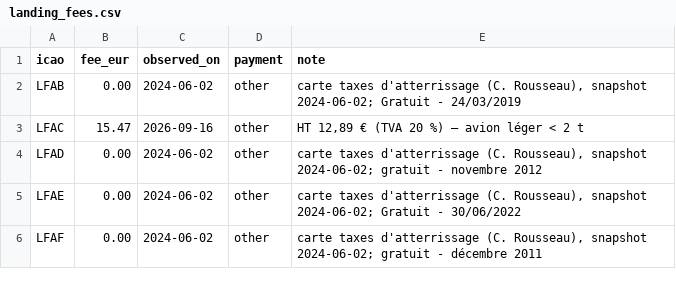
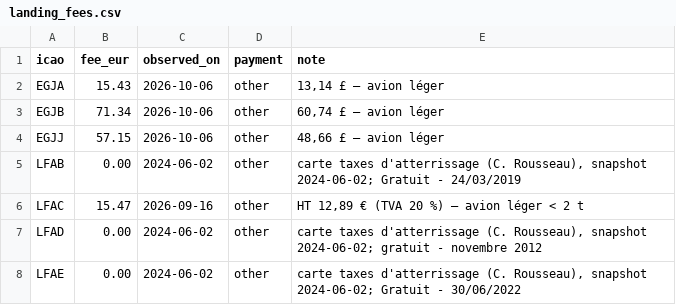
Before and after one commit to Natim/france-ga-pilot-maps, a CSV file: docs/landing_fees.csv, drawn as a sheet; only a part is shown; the shorter side is filled out with more unchanged rows; the diff names each change by its address in the sheet, - before the commit and + after, or states it on an @@ line.

Commit message:
feat: add Channel Island landing fees and 100LL prices
Nearby EGJA/EGJB/EGJJ fields are absent from the French eAIP; plot them
on the landing map, and Guernsey/Jersey 100LL on the price map.

```diff
--- a/docs/landing_fees.csv
+++ b/docs/landing_fees.csv
+row 2: EGJA | 15.43 | 2026-10-06 | other | 13,14 £ — avion léger
+row 3: EGJB | 71.34 | 2026-10-06 | other | 60,74 £ — avion léger
+row 4: EGJJ | 57.15 | 2026-10-06 | other | 48,66 £ — avion léger
```
Also changed, not shown: docs/prices.csv, 6 other files.
